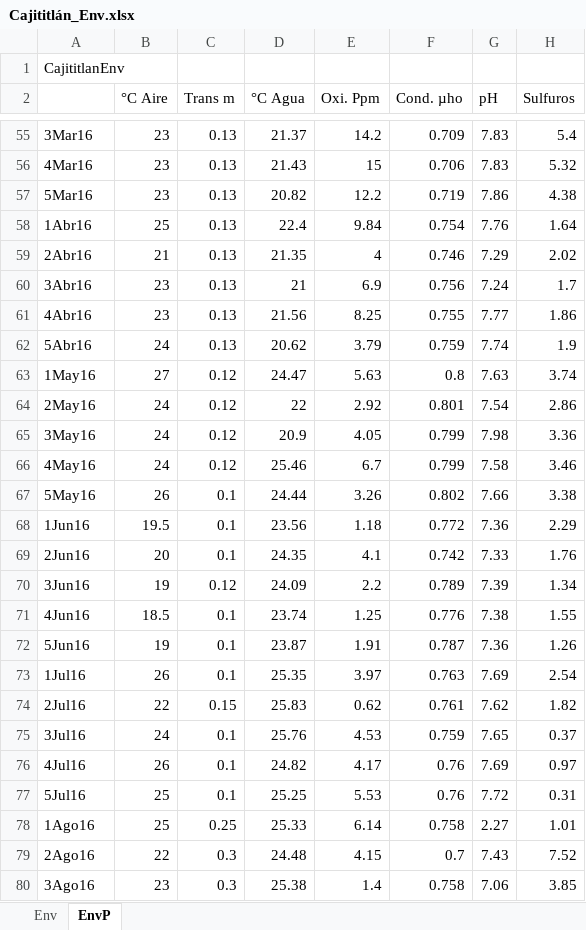
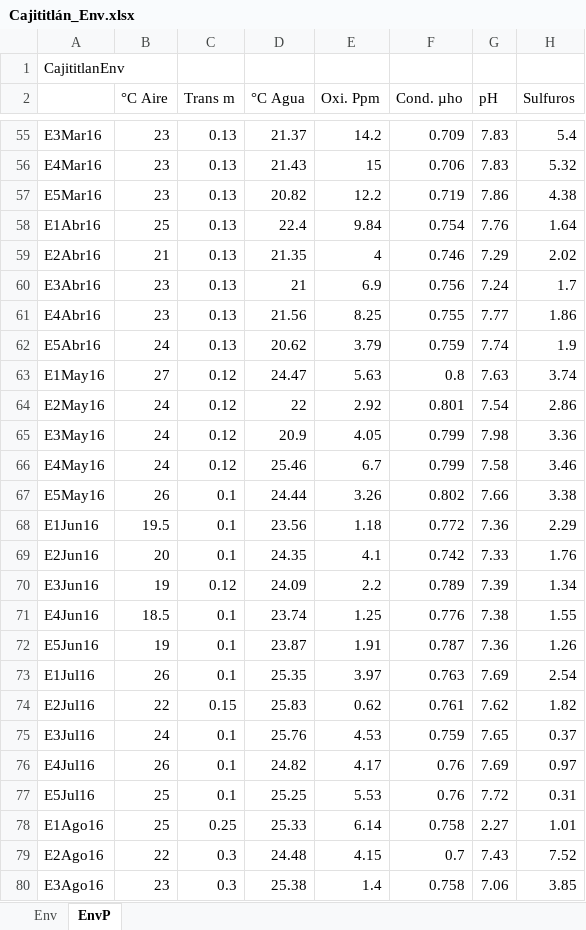
Before and after one commit to criscamoro/CADO, an Excel workbook: datos/Cajititlán_Env.xlsx, sheet EnvP, drawn as a sheet; only a part is shown, gaps mark what is left out; values as stored, in another font and other column widths than the file's, no borders; the diff covers the shown part only; the diff names each change by its address in the sheet, - before the commit and + after, or states it on an @@ line.

```diff
--- a/datos/Cajititlán_Env.xlsx (sheet EnvP)
+++ b/datos/Cajititlán_Env.xlsx (sheet EnvP)
-A55: 3Mar16
+A55: E3Mar16
-A56: 4Mar16
+A56: E4Mar16
-A57: 5Mar16
+A57: E5Mar16
-A58: 1Abr16
+A58: E1Abr16
-A59: 2Abr16
+A59: E2Abr16
-A60: 3Abr16
+A60: E3Abr16
-A61: 4Abr16
+A61: E4Abr16
-A62: 5Abr16
+A62: E5Abr16
-A63: 1May16
+A63: E1May16
-A64: 2May16
+A64: E2May16
-A65: 3May16
+A65: E3May16
-A66: 4May16
+A66: E4May16
-A67: 5May16
+A67: E5May16
-A68: 1Jun16
+A68: E1Jun16
-A69: 2Jun16
+A69: E2Jun16
-A70: 3Jun16
+A70: E3Jun16
-A71: 4Jun16
+A71: E4Jun16
-A72: 5Jun16
+A72: E5Jun16
-A73: 1Jul16
+A73: E1Jul16
-A74: 2Jul16
+A74: E2Jul16
-A75: 3Jul16
+A75: E3Jul16
-A76: 4Jul16
+A76: E4Jul16
-A77: 5Jul16
+A77: E5Jul16
-A78: 1Ago16
+A78: E1Ago16
-A79: 2Ago16
+A79: E2Ago16
-A80: 3Ago16
+A80: E3Ago16
```
Also changed, not shown: 259 edited cells elsewhere in this sheet, datos/Cajititlán_Bio.xlsx.
